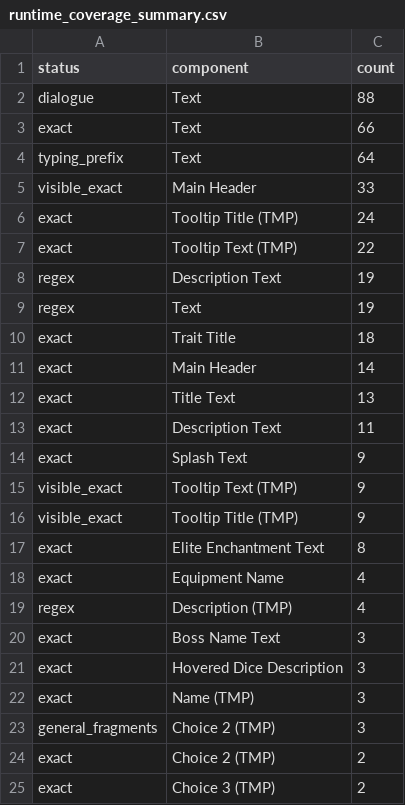
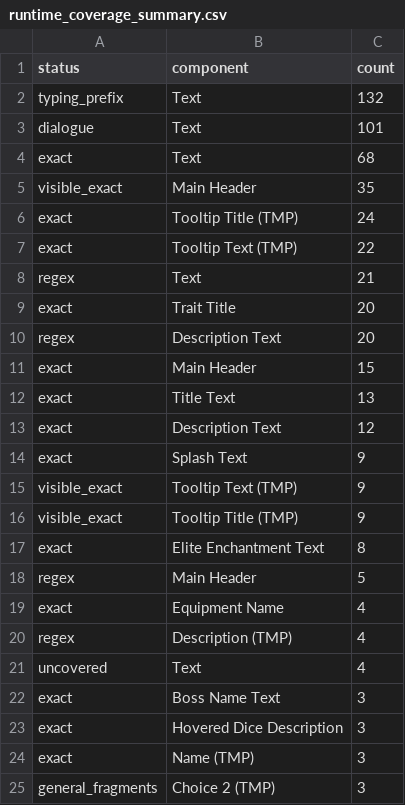
Before and after one commit to mugenexus/TinyRogues-zh-CN, a CSV file: runtime_coverage_summary.csv, drawn as a sheet; only a part is shown; the shorter side is filled out with more unchanged rows.

```diff
--- a/runtime_coverage_summary.csv
+++ b/runtime_coverage_summary.csv
@@ -1,14 +1,14 @@
 status,component,count
-dialogue,Text,88
-exact,Text,66
-typing_prefix,Text,64
-visible_exact,Main Header,33
+typing_prefix,Text,132
+dialogue,Text,101
+exact,Text,68
+visible_exact,Main Header,35
 exact,Tooltip Title (TMP),24
 exact,Tooltip Text (TMP),22
-regex,Description Text,19
-regex,Text,19
-exact,Trait Title,18
-exact,Main Header,14
+regex,Text,21
+exact,Trait Title,20
+regex,Description Text,20
+exact,Main Header,15
 exact,Title Text,13
-exact,Description Text,11
+exact,Description Text,12
 exact,Splash Text,9
@@ -17,4 +17,6 @@ visible_exact,Tooltip Title (TMP),9
 exact,Elite Enchantment Text,8
+regex,Main Header,5
 exact,Equipment Name,4
 regex,Description (TMP),4
+uncovered,Text,4
 exact,Boss Name Text,3
```
Also changed, not shown: 11 other files.
